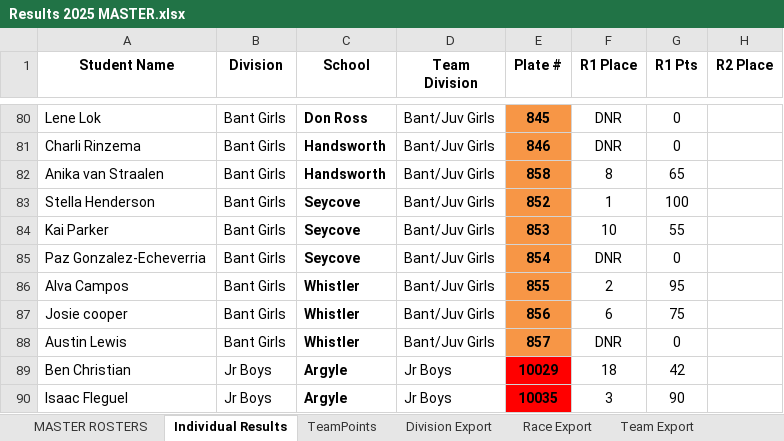
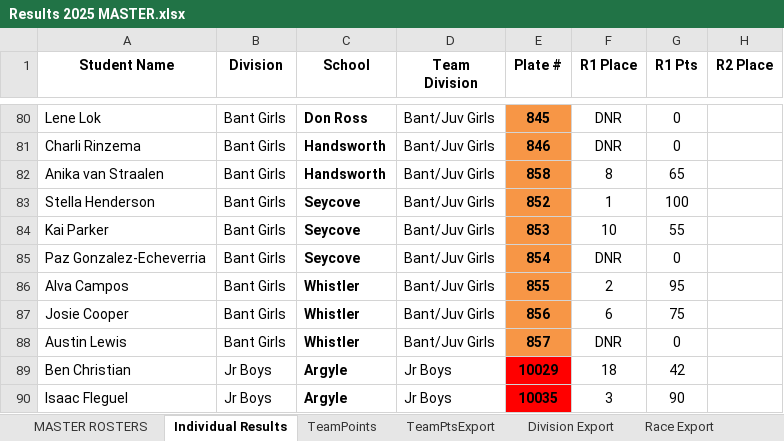
Before and after one commit to mskippy/nsssaa-mtb-league, an Excel workbook: Results 2025 MASTER.xlsx, sheet Individual Results, drawn as a sheet; only a part is shown, gaps mark what is left out; values as stored, in another font and other column widths than the file's, no borders; charts and pictures not drawn; the diff names each change by its address in the sheet, - before the commit and + after, or states it on an @@ line.

Commit message:
Add team results table with race breakdown

```diff
--- a/Results 2025 MASTER.xlsx (sheet Individual Results)
+++ b/Results 2025 MASTER.xlsx (sheet Individual Results)
@@ sheet tab hidden: Team Export @@
+sheet tab: TeamPtsExport
-A87 (Student Name): Josie cooper
+A87 (Student Name): Josie Cooper
```
Also changed, not shown: sheet TeamPoints, other sheet tabs, formulas that keep their value, 3 other files.
